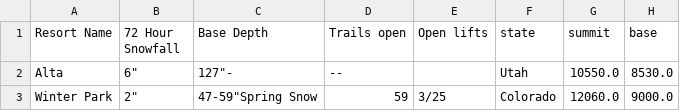
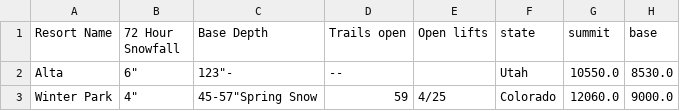
Before and after one commit to shayonkeating/schnarmap, a CSV file: frontend/schnar_map/public/data/daily_ski.csv, drawn as a sheet; only a part is shown; the diff names each change by its address in the sheet, - before the commit and + after, or states it on an @@ line.

```diff
--- a/frontend/schnar_map/public/data/daily_ski.csv
+++ b/frontend/schnar_map/public/data/daily_ski.csv
-C2 (Base Depth): 127"-
+C2 (Base Depth): 123"-
-B3 (72 Hour Snowfall): 2"
+B3 (72 Hour Snowfall): 4"
-C3 (Base Depth): 47-59"Spring Snow
+C3 (Base Depth): 45-57"Spring Snow
-E3 (Open lifts): 3/25
+E3 (Open lifts): 4/25
```
